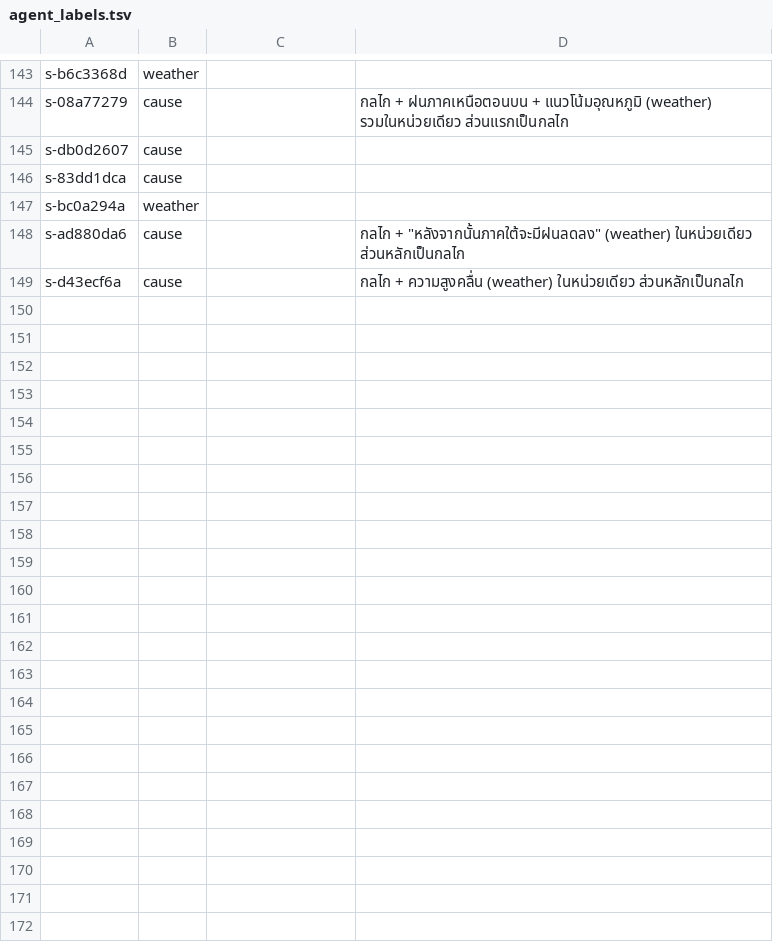
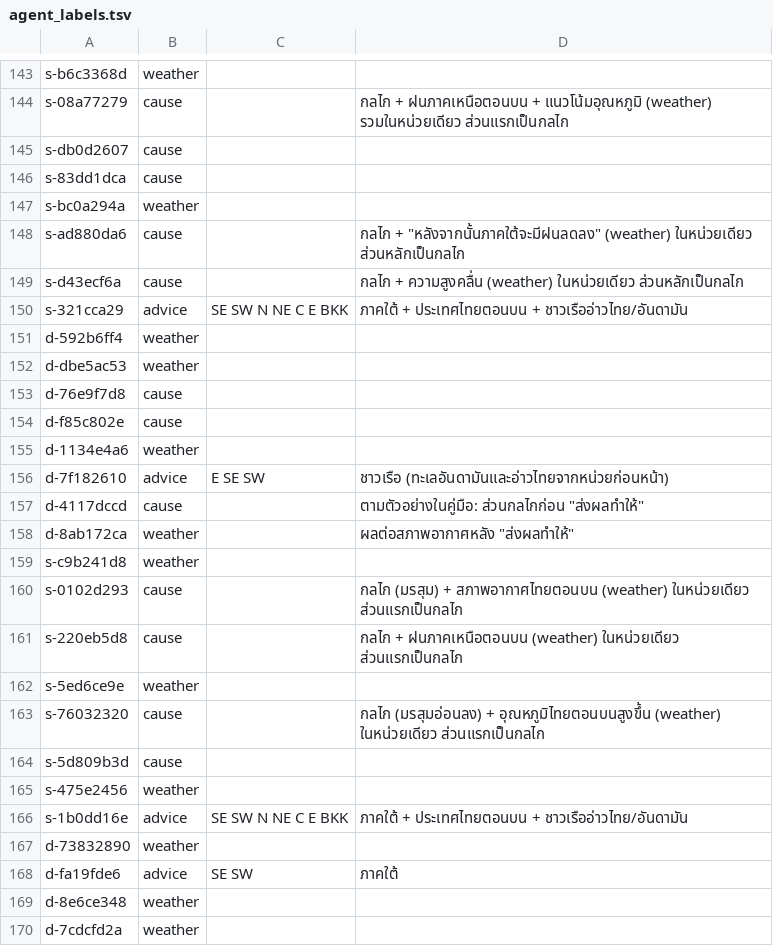
Before and after one commit to IdeaMee/tmd-plain-forecast, a TSV file: data/labeled/agent_labels.tsv, drawn as a sheet; only a part is shown, gaps mark what is left out; the diff names each change by its address in the sheet, - before the commit and + after, or states it on an @@ line.

Commit message:
ติดป้ายชุด 8

```diff
--- a/data/labeled/agent_labels.tsv
+++ b/data/labeled/agent_labels.tsv
+row 150: s-321cca29 | advice | SE SW N NE C E BKK | ภาคใต้ + ประเทศไทยตอนบน + ชาวเรืออ่าวไทย/อันดามัน
+row 151: d-592b6ff4 | weather
+row 152: d-dbe5ac53 | weather
+row 153: d-76e9f7d8 | cause
+row 154: d-f85c802e | cause
+row 155: d-1134e4a6 | weather
+row 156: d-7f182610 | advice | E SE SW | ชาวเรือ (ทะเลอันดามันและอ่าวไทยจากหน่วยก่อนหน้า)
+row 157: d-4117dccd | cause |  | ตามตัวอย่างในคู่มือ: ส่วนกลไกก่อน "ส่งผลทำให้"
+row 158: d-8ab172ca | weather |  | ผลต่อสภาพอากาศหลัง "ส่งผลทำให้"
+row 159: s-c9b241d8 | weather
+row 160: s-0102d293 | cause |  | กลไก (มรสุม) + สภาพอากาศไทยตอนบน (weather) ในหน่วยเดียว ส่วนแรกเป็นกลไก
+row 161: s-220eb5d8 | cause |  | กลไก + ฝนภาคเหนือตอนบน (weather) ในหน่วยเดียว ส่วนแรกเป็นกลไก
+row 162: s-5ed6ce9e | weather
+row 163: s-76032320 | cause |  | กลไก (มรสุมอ่อนลง) + อุณหภูมิไทยตอนบนสูงขึ้น (weather) ในหน่วยเดียว ส่วนแรกเป็นกลไก
+row 164: s-5d809b3d | cause
+row 165: s-475e2456 | weather
+row 166: s-1b0dd16e | advice | SE SW N NE C E BKK | ภาคใต้ + ประเทศไทยตอนบน + ชาวเรืออ่าวไทย/อันดามัน
+row 167: d-73832890 | weather
+row 168: d-fa19fde6 | advice | SE SW | ภาคใต้
+row 169: d-8e6ce348 | weather
+row 170: d-7cdcfd2a | weather
```
